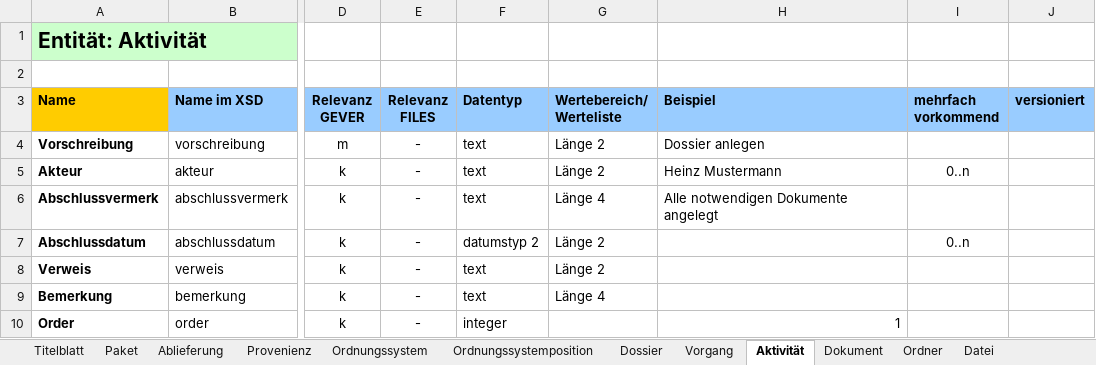
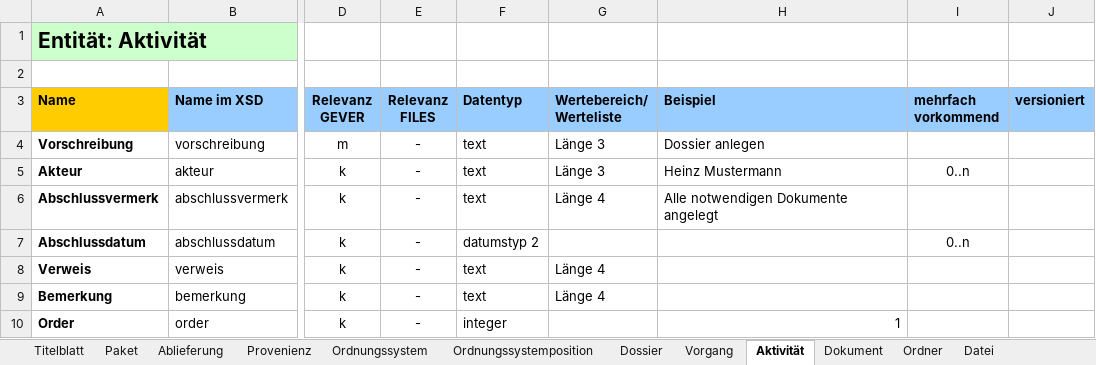
Before and after one commit to KOST-CECO/eCH-0160, an Excel workbook: STAN_d_DRA_2014-xx-xx_eCH-0160_V1.1_ArchivischeAblieferungsschnittstelle_DataDictionary.xlsx, sheet Aktivität, drawn as a sheet; only a part is shown, gaps mark what is left out; values as stored, in another font and other column widths than the file's, no borders; the diff names each change by its address in the sheet, - before the commit and + after, or states it on an @@ line.

Commit message:
Synchronisation von XSD Schema und Data Dictionary

```diff
--- a/STAN_d_DRA_2014-xx-xx_eCH-0160_V1.1_ArchivischeAblieferungsschnittstelle_DataDictionary.xlsx (sheet Aktivität)
+++ b/STAN_d_DRA_2014-xx-xx_eCH-0160_V1.1_ArchivischeAblieferungsschnittstelle_DataDictionary.xlsx (sheet Aktivität)
-G4:G5 (Wertebereich/ Werteliste): Länge 2
+G4:G5 (Wertebereich/ Werteliste): Länge 3
-G7 (Wertebereich/ Werteliste): Länge 2
+G7 (Wertebereich/ Werteliste): (empty)
-G8 (Wertebereich/ Werteliste): Länge 2
+G8 (Wertebereich/ Werteliste): Länge 4
```
Also changed, not shown: sheet Vorgang, sheet Ablieferung, sheet Arch. Vorgang, 2 other files.
